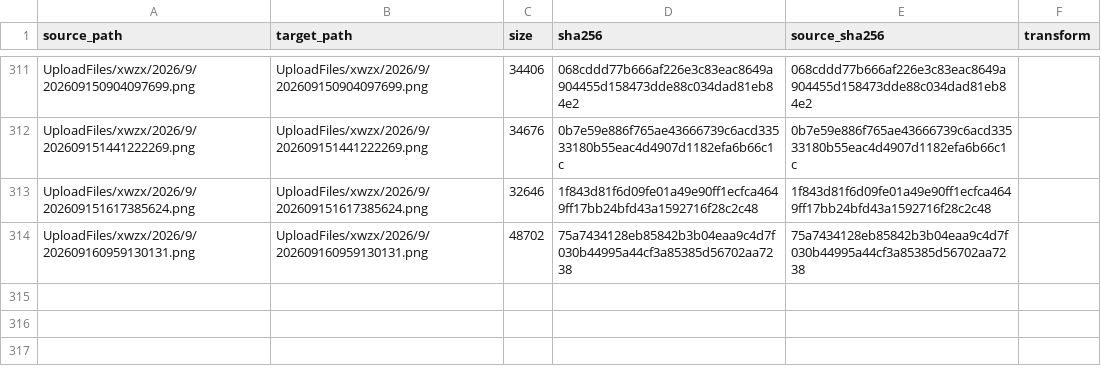
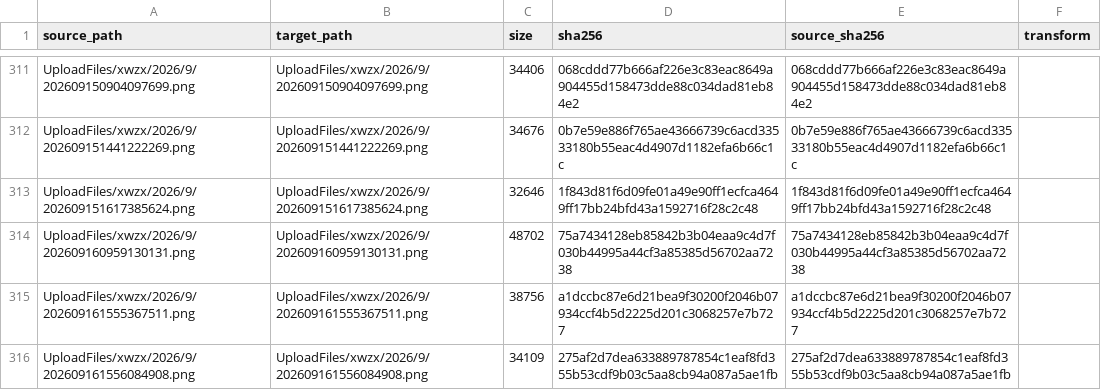
Before and after one commit to tangyixiao/Shaoxingyizhong-img-xwzx-2026-h2, a TSV file: manifest.tsv, drawn as a sheet; only a part is shown, gaps mark what is left out.

```diff
--- a/manifest.tsv
+++ b/manifest.tsv
@@ -314 +314,3 @@ UploadFiles/xwzx/2026/9/202609151617385624.png	UploadFiles/xwzx/2026/9/202609151
 UploadFiles/xwzx/2026/9/202609160959130131.png	UploadFiles/xwzx/2026/9/202609160959130131.png	48702	75a7434128eb85842b3b04eaa9c4d7f030b44995a44cf3a85385d56702aa7238	75a7434128eb85842b3b04eaa9c4d7f030b44995a44cf3a85385d56702aa7238	
+UploadFiles/xwzx/2026/9/202609161555367511.png	UploadFiles/xwzx/2026/9/202609161555367511.png	38756	a1dccbc87e6d21bea9f30200f2046b07934ccf4b5d2225d201c3068257e7b727	a1dccbc87e6d21bea9f30200f2046b07934ccf4b5d2225d201c3068257e7b727	
+UploadFiles/xwzx/2026/9/202609161556084908.png	UploadFiles/xwzx/2026/9/202609161556084908.png	34109	275af2d7dea633889787854c1eaf8fd355b53cdf9b03c5aa8cb94a087a5ae1fb	275af2d7dea633889787854c1eaf8fd355b53cdf9b03c5aa8cb94a087a5ae1fb	
```
Also changed, not shown: 2 other files.
